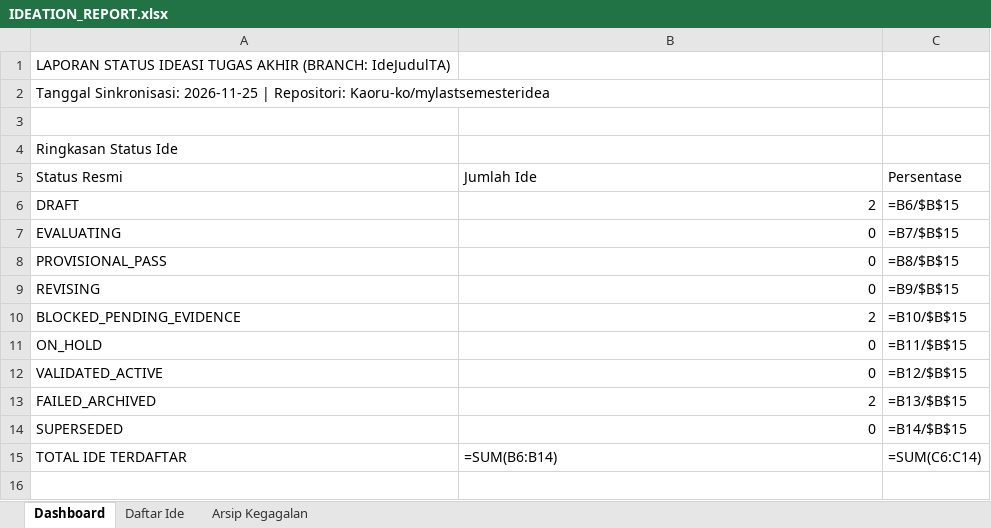
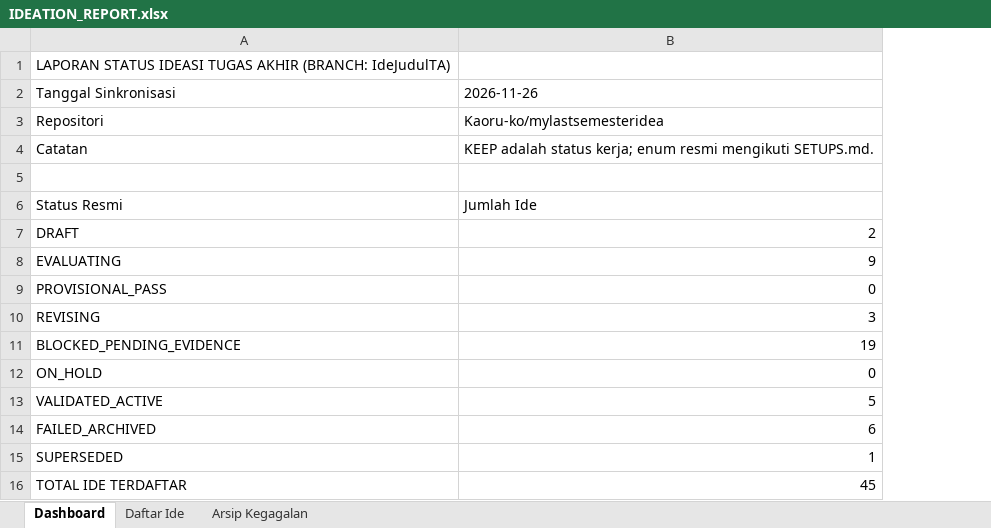
Before and after one commit to Kaoru-ko/mylastsemesteridea, an Excel workbook: IDEATION_REPORT.xlsx, sheet Dashboard, drawn as a sheet; values as stored, in another font and other column widths than the file's, no cell formats; formulas without a stored value are shown as written; charts and pictures not drawn; removed rows and columns are numbered as before the commit, all else as after; the diff names each change by its address in the sheet, - before the commit and + after, or states it on an @@ line.

```diff
--- a/IDEATION_REPORT.xlsx (sheet Dashboard)
+++ b/IDEATION_REPORT.xlsx (sheet Dashboard)
-column C, rows 5-15: Persentase | =B6/$B$15 | =B7/$B$15 | =B8/$B$15 | =B9/$B$15 | =B10/$B$15 | =B11/$B$15 | =B12/$B$15 | =B13/$B$15 | =B14/$B$15 | =SUM(C6:C14)
-row 2: Tanggal Sinkronisasi: 2026-11-25 | Repositori: Kaoru-ko/mylastsemesteridea
+row 2: Tanggal Sinkronisasi | 2026-11-26
+row 3: Repositori | Kaoru-ko/mylastsemesteridea
+row 4: Catatan | KEEP adalah status kerja; enum resmi mengikuti SETUPS.md.
-row 4: Ringkasan Status Ide
-B8: 0
+B8: 9
-B10: 0
+B10: 3
-B11: 2
+B11: 19
-B13: 0
+B13: 5
-B14: 2
+B14: 6
-B15: 0
+B15: 1
-B16: =SUM(B6:B14)
+B16: 45
```
Also changed, not shown: sheet Daftar Ide, sheet Arsip Kegagalan, cell formats, charts or pictures, 27 other files.
